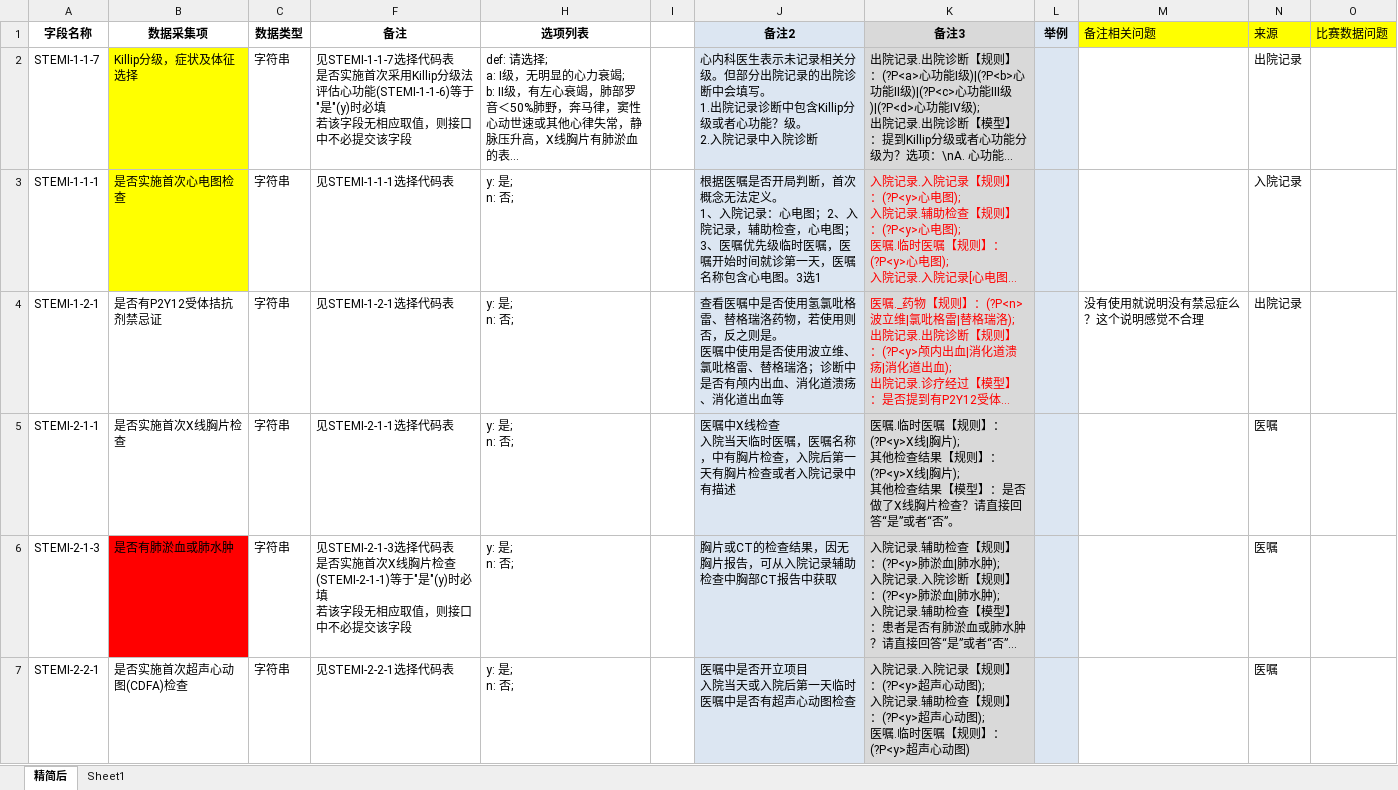
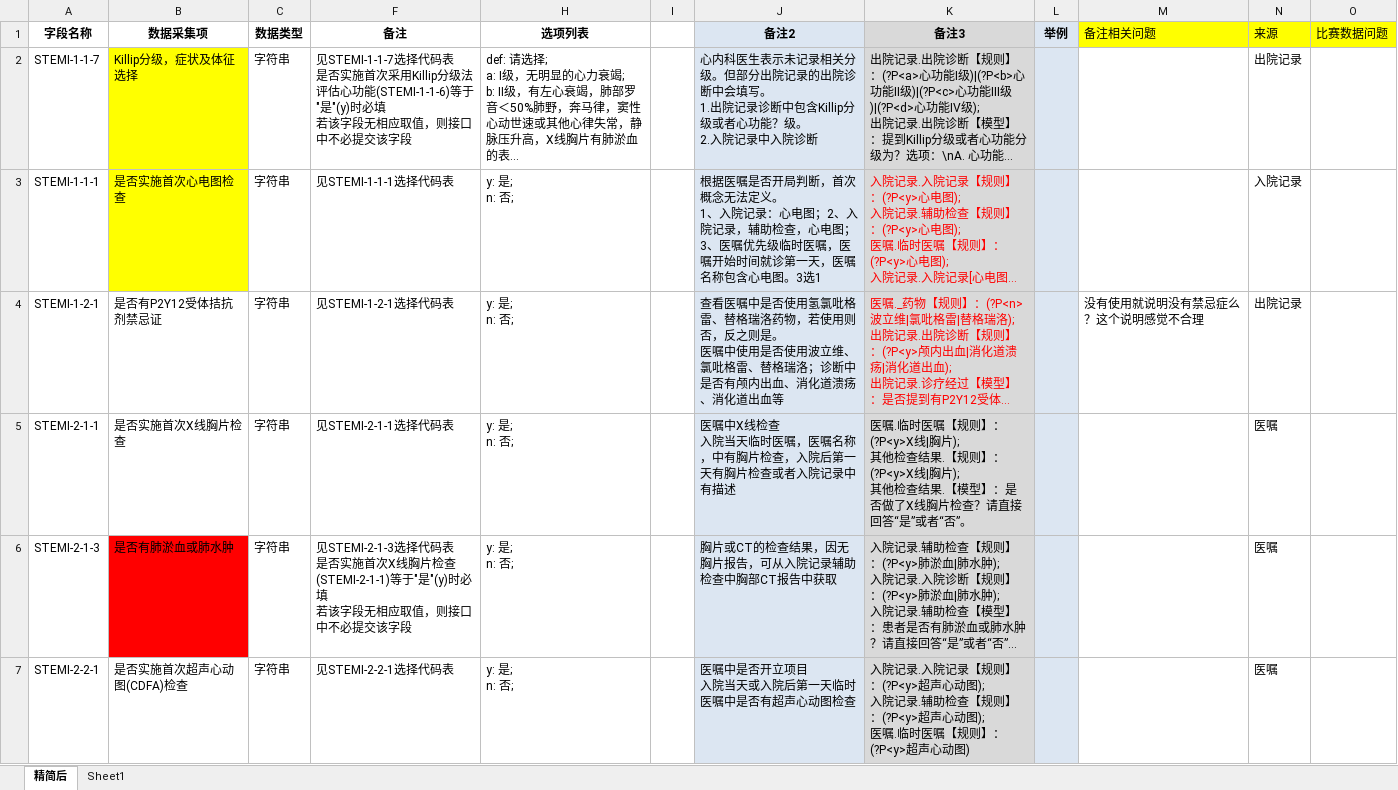
Before and after one commit to BellaZhaoRY/ClinicaLLM, an Excel workbook: data/orig_datas/STEMI数据项说明_备注说明_补充信息_v2.xlsx, sheet 精简后, drawn as a sheet; only a part is shown; long unchanged cells end in …; values as stored, in another font and other column widths than the file's, no borders; ↵ is a line break in a cell; the diff covers the shown part only; the diff names each change by its address in the sheet, - before the commit and + after, or states it on an @@ line.

Commit message:
Update 备注说明

```diff
--- a/data/orig_datas/STEMI数据项说明_备注说明_补充信息_v2.xlsx (sheet 精简后)
+++ b/data/orig_datas/STEMI数据项说明_备注说明_补充信息_v2.xlsx (sheet 精简后)
-K5 (备注3): …检查结果【规则】：(?P<y>X线|胸片); ↵ 其他检查结果【模型】…
+K5 (备注3): …检查结果.【规则】：(?P<y>X线|胸片); ↵ 其他检查结果.【模型】…
```
Also changed, not shown: 3 edited cells elsewhere in this sheet.
